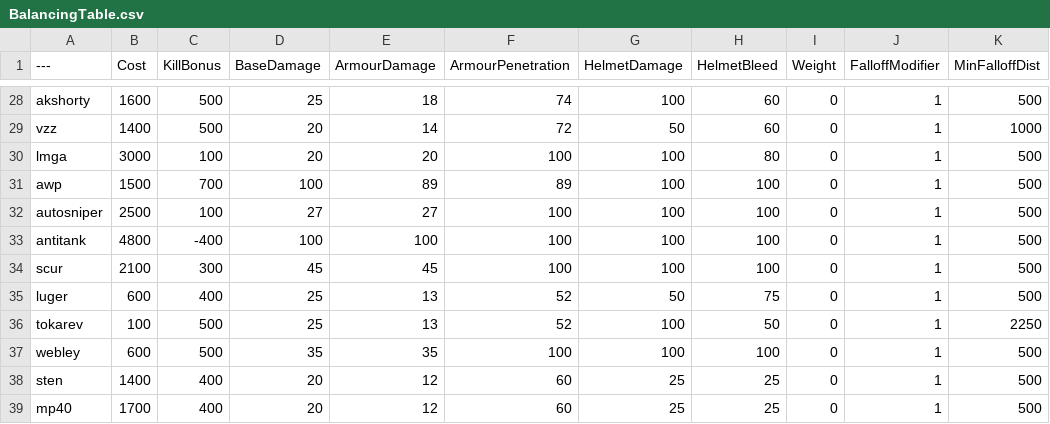
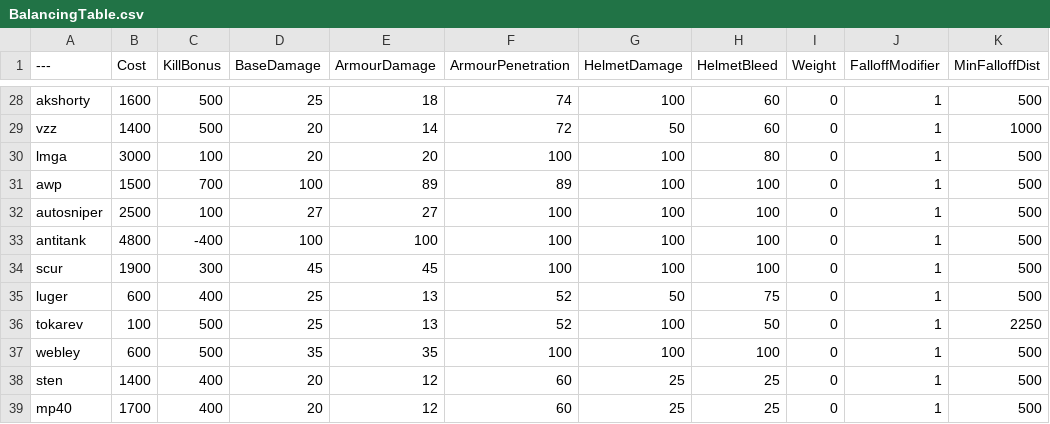
Before and after one commit to Mafuyu03/BalancingTable, a CSV file: BalancingTable.csv, drawn as a sheet; only a part is shown, gaps mark what is left out; the diff names each change by its address in the sheet, - before the commit and + after, or states it on an @@ line.

Commit message:
Update BalancingTable.csv

```diff
--- a/BalancingTable.csv
+++ b/BalancingTable.csv
-B34 (Cost): 2100
+B34 (Cost): 1900
```
